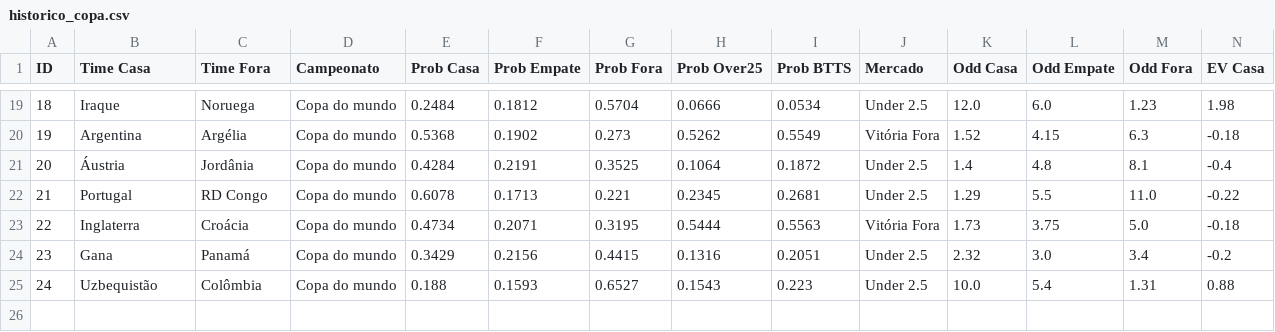
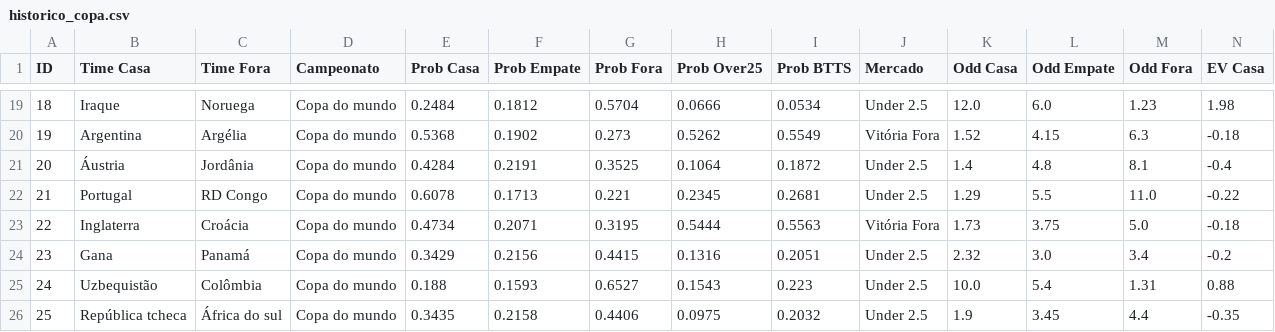
Before and after one commit to Sabonete190/bot-copa-do-mundo, a CSV file: historico_copa.csv, drawn as a sheet; only a part is shown, gaps mark what is left out; rows hold the shown columns only; the diff names each change by its address in the sheet, - before the commit and + after, or states it on an @@ line.

Commit message:
Atualizando historico_copa.csv

```diff
--- a/historico_copa.csv
+++ b/historico_copa.csv
+row 26: 25 | República tcheca | África do sul | Copa do mundo | 0.3435 | 0.2158 | 0.4406 | 0.0975 | 0.2032 | Under 2.5 | 1.9 | 3.45 | 4.4 | -0.35
```
